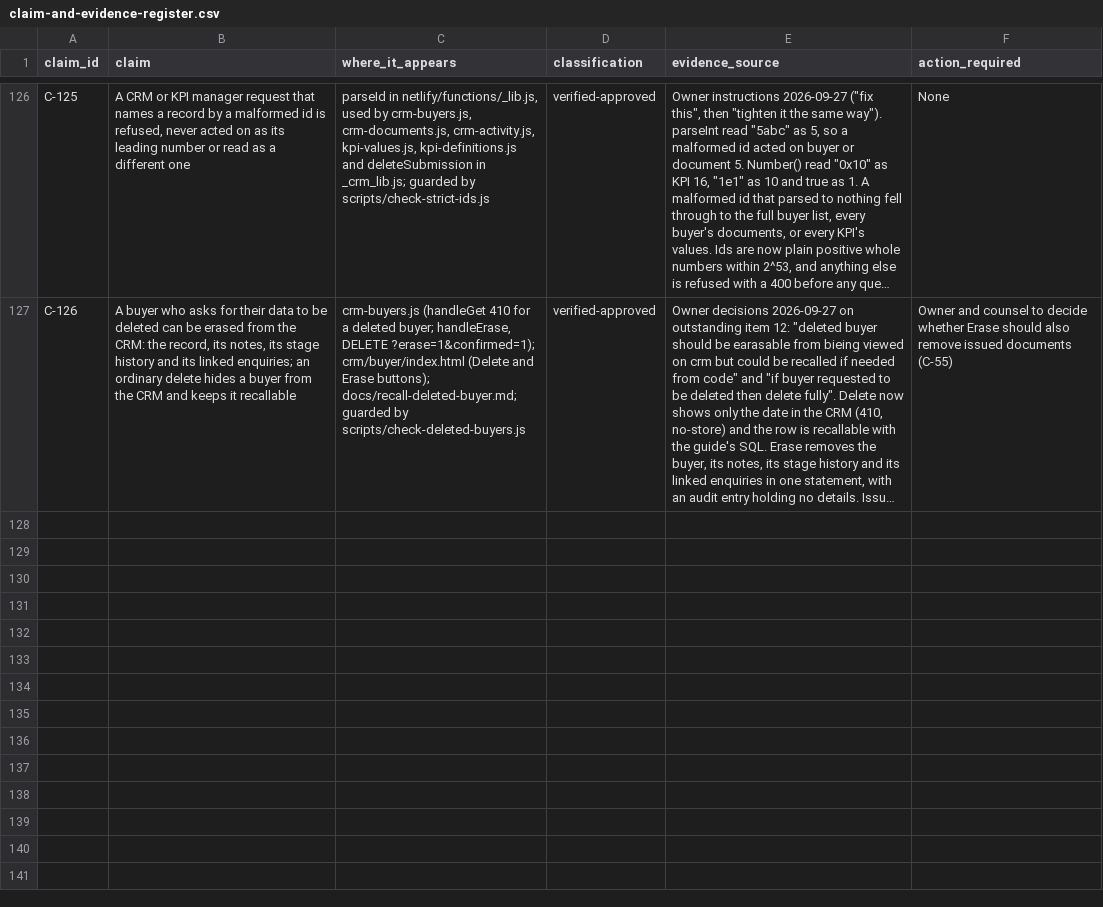
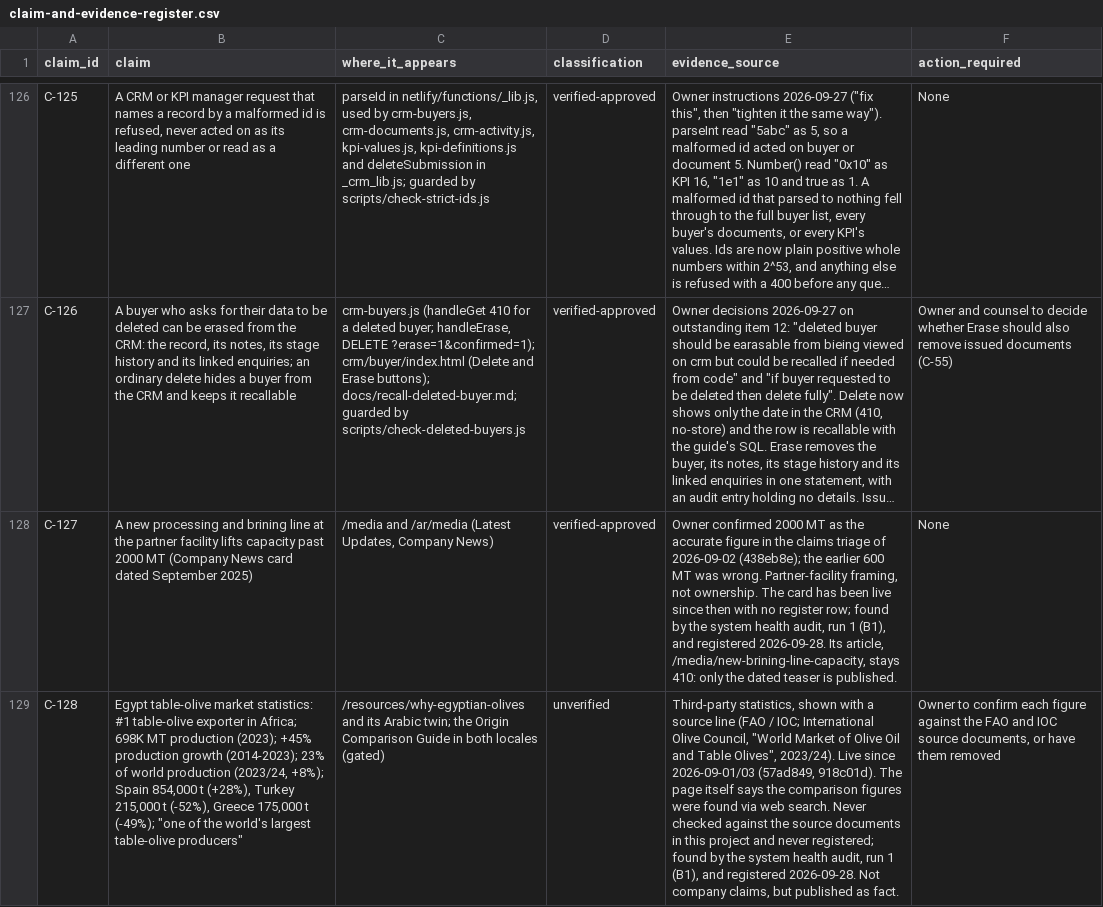
Before and after one commit to Mohamed00076/olivesegypt-site, a CSV file: docs/claim-and-evidence-register.csv, drawn as a sheet; only a part is shown, gaps mark what is left out; long unchanged cells end in …; the diff names each change by its address in the sheet, - before the commit and + after, or states it on an @@ line.

```diff
--- a/docs/claim-and-evidence-register.csv
+++ b/docs/claim-and-evidence-register.csv
+row 128: C-127 | A new processing and brining line at the partner facility lifts capacity past 2000 MT (Company News card dated September 2025) | /media and /ar/media (Latest Updates, Company News) | verified-approved | Owner confirmed 2000 MT as the accurate figure in the claims triage of 2026-09-02 (438eb8e); the earlier 600 MT was wrong. Partner-facility framing, not ownership. The card has been live since then with no register row; found by the system health audit, run 1 (B1), and registered 2026-09-28. Its article, /media/new-brining-line-capacity, stays 410: only the dated teaser is published. | None
+row 129: C-128 | Egypt table-olive market statistics: #1 table-olive exporter in Africa; 698K MT production (2023); +45% production growth (2014-2023); 23% of world production (2023/24, +8%); Spain 854,000 t (+28%), Turkey 215,000 t (-52%), Greece 175,000 t (-49%); "one of the world's largest table-olive producers" | /resources/why-egyptian-olives and its Arabic twin; the Origin Comparison Guide in both locales (gated) | unverified | Third-party statistics, shown with a source line (FAO / IOC; International Olive Council, "World Market of Olive Oil and Table Olives", 2023/24). Live since 2026-09-01/03 (57ad849, 918c01d). The page itself says the comparison figures were found via web search. Never checked against the source documents in this project and never registered; found by the system health audit, run 1 (B1), and registered 2026-09-28. Not company claims, but published as fact. | Owner to confirm each figure against the FAO and IOC source documents, or have them removed
```
Also changed, not shown: 2 other files.
